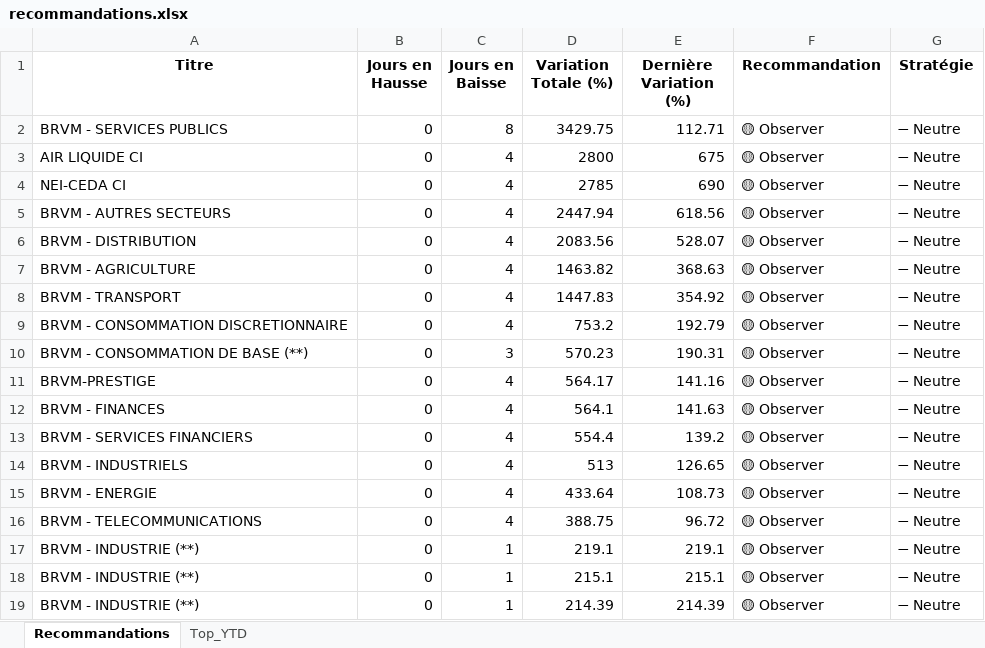
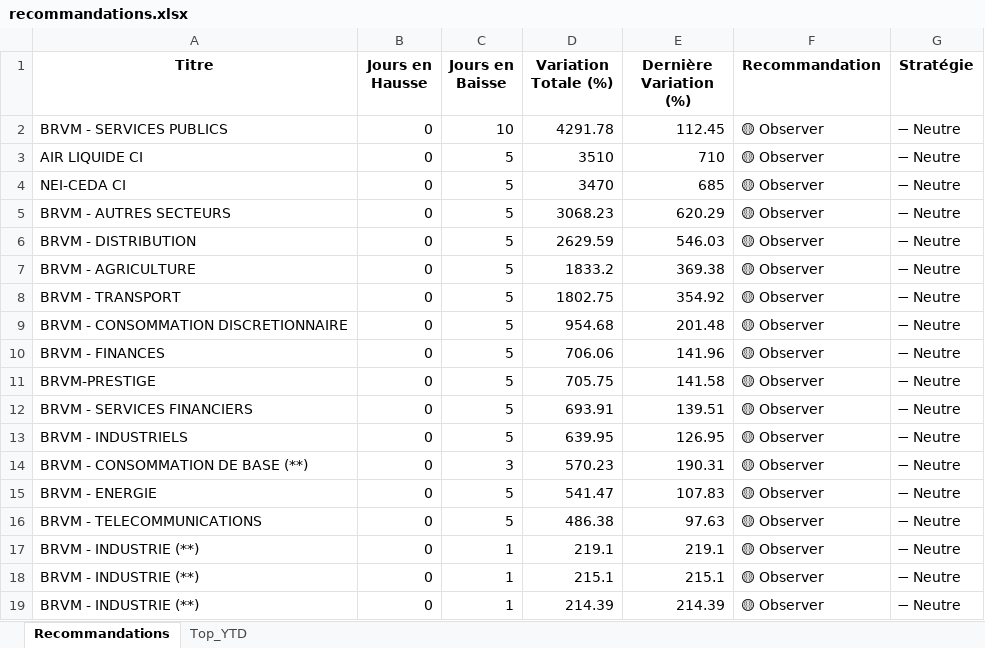
Before and after one commit to esmelobi/brvm-dashboard, an Excel workbook: data/recommandations.xlsx, sheet Recommandations, drawn as a sheet; only a part is shown; values as stored, in another font and other column widths than the file's, no borders; removed rows and columns are numbered as before the commit, all else as after; the diff covers the shown part only; the diff names each change by its address in the sheet, - before the commit and + after, or states it on an @@ line.

```diff
--- a/data/recommandations.xlsx (sheet Recommandations)
+++ b/data/recommandations.xlsx (sheet Recommandations)
-C2 (Jours en Baisse): 8
+C2 (Jours en Baisse): 10
-D2 (Variation Totale (%)): 3429.75
+D2 (Variation Totale (%)): 4291.78
-E2 (Dernière Variation (%)): 112.71
+E2 (Dernière Variation (%)): 112.45
-C3:C9 (Jours en Baisse): 4
+C3:C9 (Jours en Baisse): 5
-D3 (Variation Totale (%)): 2800
+D3 (Variation Totale (%)): 3510
-E3 (Dernière Variation (%)): 675
+E3 (Dernière Variation (%)): 710
-D4 (Variation Totale (%)): 2785
+D4 (Variation Totale (%)): 3470
-E4 (Dernière Variation (%)): 690
+E4 (Dernière Variation (%)): 685
-D5 (Variation Totale (%)): 2447.94
+D5 (Variation Totale (%)): 3068.23
-E5 (Dernière Variation (%)): 618.56
+E5 (Dernière Variation (%)): 620.29
-D6 (Variation Totale (%)): 2083.56
+D6 (Variation Totale (%)): 2629.59
-E6 (Dernière Variation (%)): 528.07
+E6 (Dernière Variation (%)): 546.03
-D7 (Variation Totale (%)): 1463.82
+D7 (Variation Totale (%)): 1833.2
-E7 (Dernière Variation (%)): 368.63
+E7 (Dernière Variation (%)): 369.38
-D8 (Variation Totale (%)): 1447.83
+D8 (Variation Totale (%)): 1802.75
-D9 (Variation Totale (%)): 753.2
+D9 (Variation Totale (%)): 954.68
-E9 (Dernière Variation (%)): 192.79
+E9 (Dernière Variation (%)): 201.48
+row 10: BRVM - FINANCES | 0 | 5 | 706.06 | 141.96 | 🟡 Observer | ➖ Neutre
+row 11: BRVM-PRESTIGE | 0 | 5 | 705.75 | 141.58 | 🟡 Observer | ➖ Neutre
+row 12: BRVM - SERVICES FINANCIERS | 0 | 5 | 693.91 | 139.51 | 🟡 Observer | ➖ Neutre
+row 13: BRVM - INDUSTRIELS | 0 | 5 | 639.95 | 126.95 | 🟡 Observer | ➖ Neutre
-row 11: BRVM-PRESTIGE | 0 | 4 | 564.17 | 141.16 | 🟡 Observer | ➖ Neutre
-row 12: BRVM - FINANCES | 0 | 4 | 564.1 | 141.63 | 🟡 Observer | ➖ Neutre
-row 13: BRVM - SERVICES FINANCIERS | 0 | 4 | 554.4 | 139.2 | 🟡 Observer | ➖ Neutre
-row 14: BRVM - INDUSTRIELS | 0 | 4 | 513 | 126.65 | 🟡 Observer | ➖ Neutre
-C15:C16 (Jours en Baisse): 4
+C15:C16 (Jours en Baisse): 5
-D15 (Variation Totale (%)): 433.64
+D15 (Variation Totale (%)): 541.47
-E15 (Dernière Variation (%)): 108.73
+E15 (Dernière Variation (%)): 107.83
-D16 (Variation Totale (%)): 388.75
+D16 (Variation Totale (%)): 486.38
-E16 (Dernière Variation (%)): 96.72
+E16 (Dernière Variation (%)): 97.63
```
Also changed, not shown: 7 added rows, 5 removed rows and 10 edited cells elsewhere in this sheet, sheet Top_YTD.
